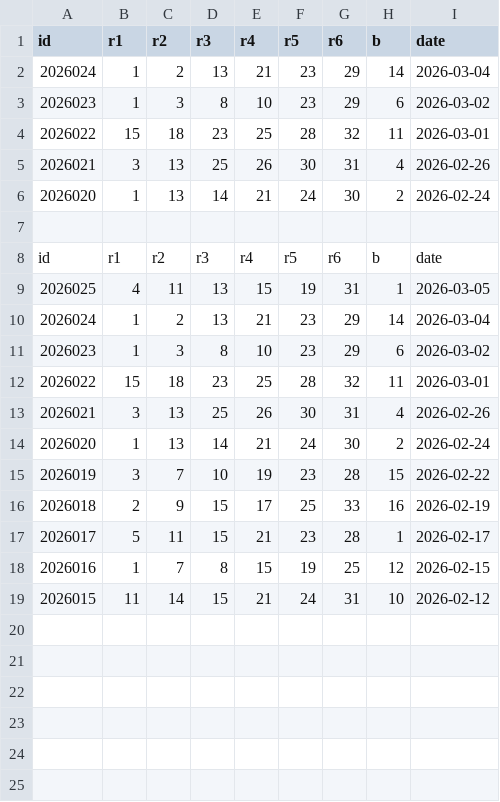
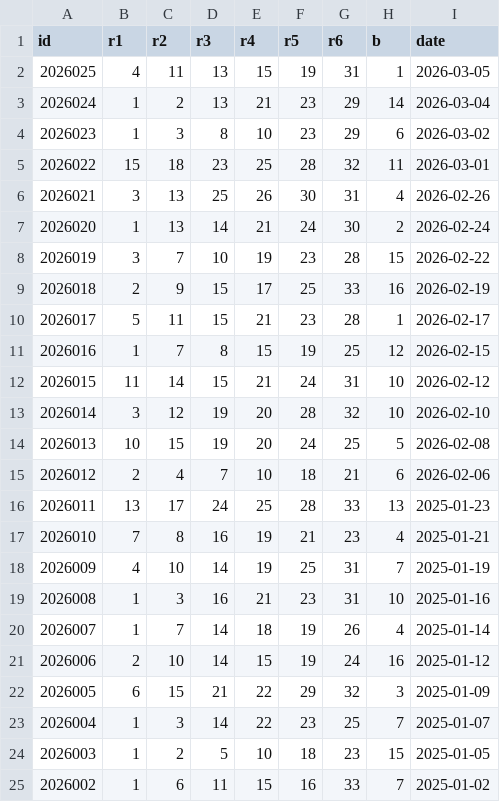
Before and after one commit to bbqddt/Antigravity-V7-Hub, a CSV file: ssq_history_full.csv, drawn as a sheet; removed rows and columns are numbered as before the commit, all else as after; the diff names each change by its address in the sheet, - before the commit and + after, or states it on an @@ line.

Commit message:
Update ssq_history_full.csv

```diff
--- a/ssq_history_full.csv
+++ b/ssq_history_full.csv
-row 2: 2026024 | 1 | 2 | 13 | 21 | 23 | 29 | 14 | 2026-03-04
-row 3: 2026023 | 1 | 3 | 8 | 10 | 23 | 29 | 6 | 2026-03-02
-row 4: 2026022 | 15 | 18 | 23 | 25 | 28 | 32 | 11 | 2026-03-01
-row 5: 2026021 | 3 | 13 | 25 | 26 | 30 | 31 | 4 | 2026-02-26
-row 6: 2026020 | 1 | 13 | 14 | 21 | 24 | 30 | 2 | 2026-02-24
-row 7: (empty)
-row 8: id | r1 | r2 | r3 | r4 | r5 | r6 | b | date
+row 13: 2026014 | 3 | 12 | 19 | 20 | 28 | 32 | 10 | 2026-02-10
+row 14: 2026013 | 10 | 15 | 19 | 20 | 24 | 25 | 5 | 2026-02-08
+row 15: 2026012 | 2 | 4 | 7 | 10 | 18 | 21 | 6 | 2026-02-06
+row 16: 2026011 | 13 | 17 | 24 | 25 | 28 | 33 | 13 | 2025-01-23
+row 17: 2026010 | 7 | 8 | 16 | 19 | 21 | 23 | 4 | 2025-01-21
+row 18: 2026009 | 4 | 10 | 14 | 19 | 25 | 31 | 7 | 2025-01-19
+row 19: 2026008 | 1 | 3 | 16 | 21 | 23 | 31 | 10 | 2025-01-16
+row 20: 2026007 | 1 | 7 | 14 | 18 | 19 | 26 | 4 | 2025-01-14
+row 21: 2026006 | 2 | 10 | 14 | 15 | 19 | 24 | 16 | 2025-01-12
+row 22: 2026005 | 6 | 15 | 21 | 22 | 29 | 32 | 3 | 2025-01-09
+row 23: 2026004 | 1 | 3 | 14 | 22 | 23 | 25 | 7 | 2025-01-07
+row 24: 2026003 | 1 | 2 | 5 | 10 | 18 | 23 | 15 | 2025-01-05
+row 25: 2026002 | 1 | 6 | 11 | 15 | 16 | 33 | 7 | 2025-01-02
```
